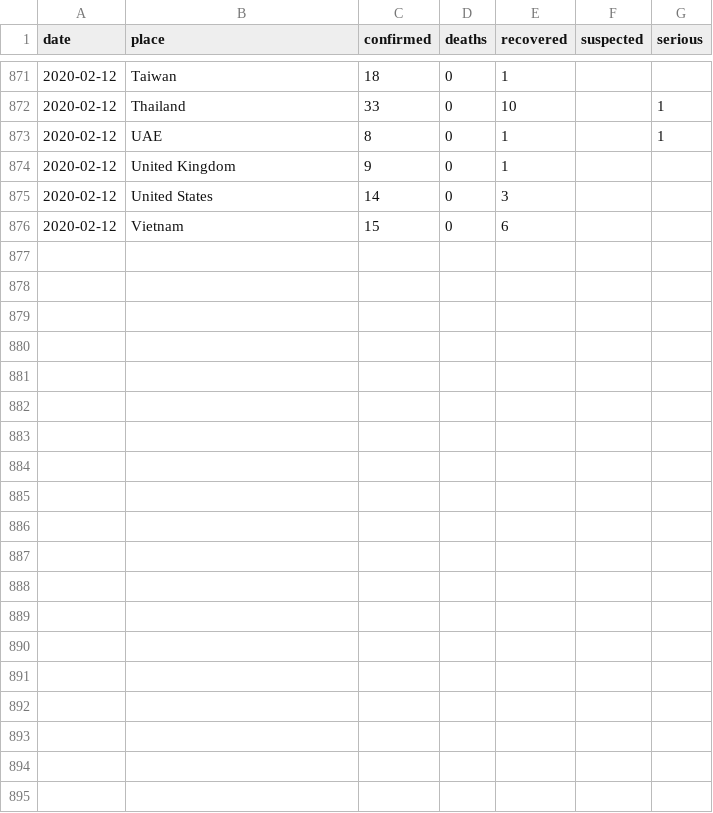
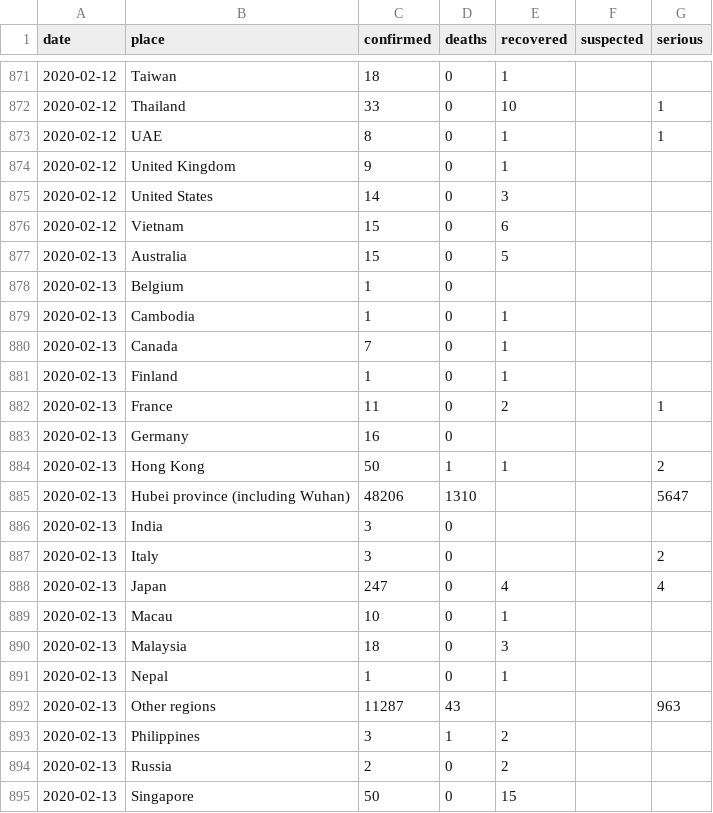
Before and after one commit to smartquark/coronavirus_data, a TSV file: daily/bnonews-daily_place.tsv, drawn as a sheet; only a part is shown, gaps mark what is left out; the diff covers the shown part only; the diff names each change by its address in the sheet, - before the commit and + after, or states it on an @@ line.

```diff
--- a/daily/bnonews-daily_place.tsv
+++ b/daily/bnonews-daily_place.tsv
+row 877: 2020-02-13 | Australia | 15 | 0 | 5
+row 878: 2020-02-13 | Belgium | 1 | 0
+row 879: 2020-02-13 | Cambodia | 1 | 0 | 1
+row 880: 2020-02-13 | Canada | 7 | 0 | 1
+row 881: 2020-02-13 | Finland | 1 | 0 | 1
+row 882: 2020-02-13 | France | 11 | 0 | 2 |  | 1
+row 883: 2020-02-13 | Germany | 16 | 0
+row 884: 2020-02-13 | Hong Kong | 50 | 1 | 1 |  | 2
+row 885: 2020-02-13 | Hubei province (including Wuhan) | 48206 | 1310 |  |  | 5647
+row 886: 2020-02-13 | India | 3 | 0
+row 887: 2020-02-13 | Italy | 3 | 0 |  |  | 2
+row 888: 2020-02-13 | Japan | 247 | 0 | 4 |  | 4
+row 889: 2020-02-13 | Macau | 10 | 0 | 1
+row 890: 2020-02-13 | Malaysia | 18 | 0 | 3
+row 891: 2020-02-13 | Nepal | 1 | 0 | 1
+row 892: 2020-02-13 | Other regions | 11287 | 43 |  |  | 963
+row 893: 2020-02-13 | Philippines | 3 | 1 | 2
+row 894: 2020-02-13 | Russia | 2 | 0 | 2
+row 895: 2020-02-13 | Singapore | 50 | 0 | 15
```
Also changed, not shown: 10 added rows elsewhere in this file, daily/bnonews-daily_region.tsv, data/bno.tsv.
